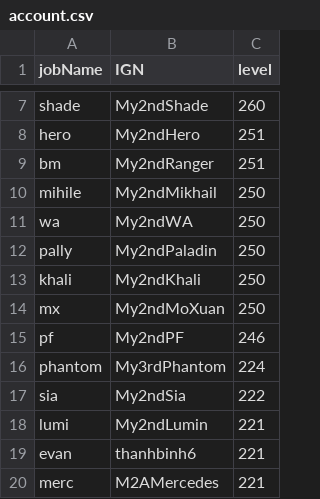
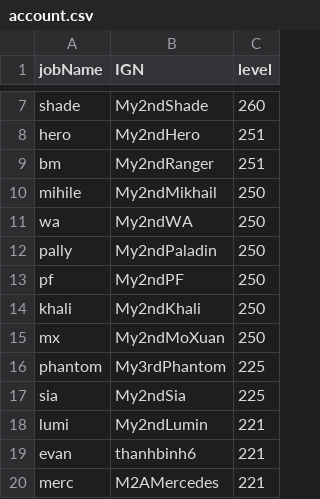
Before and after one commit to My2ndAngelic/Maple-Progression-Tracker, a CSV file: data/account.csv, drawn as a sheet; only a part is shown, gaps mark what is left out.

```diff
--- a/data/account.csv
+++ b/data/account.csv
@@ -12,7 +12,7 @@ wa,My2ndWA,250
 pally,My2ndPaladin,250
+pf,My2ndPF,250
 khali,My2ndKhali,250
 mx,My2ndMoXuan,250
-pf,My2ndPF,246
-phantom,My3rdPhantom,224
-sia,My2ndSia,222
+phantom,My3rdPhantom,225
+sia,My2ndSia,225
 lumi,My2ndLumin,221
```
Also changed, not shown: data/accessory.csv, data/arcane.csv, 5 other files.
